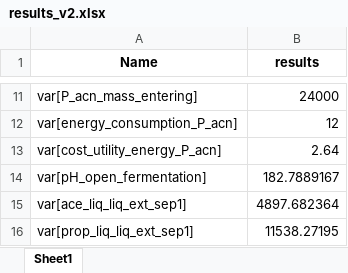
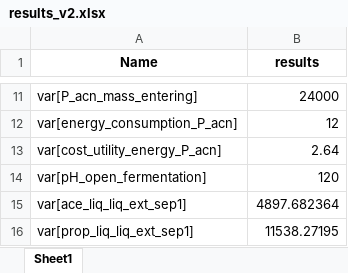
Before and after one commit to llvdrhau/Alquimia_Biorefinery_design_and_optimisation, an Excel workbook: case study propionate/results_v2.xlsx, sheet Sheet1, drawn as a sheet; only a part is shown, gaps mark what is left out; values as stored, in another font and other column widths than the file's, no borders; the diff names each change by its address in the sheet, - before the commit and + after, or states it on an @@ line.

```diff
--- a/case study propionate/results_v2.xlsx (sheet Sheet1)
+++ b/case study propionate/results_v2.xlsx (sheet Sheet1)
-B14 (results): 182.7889167
+B14 (results): 120
```
Also changed, not shown: 4 other files.
